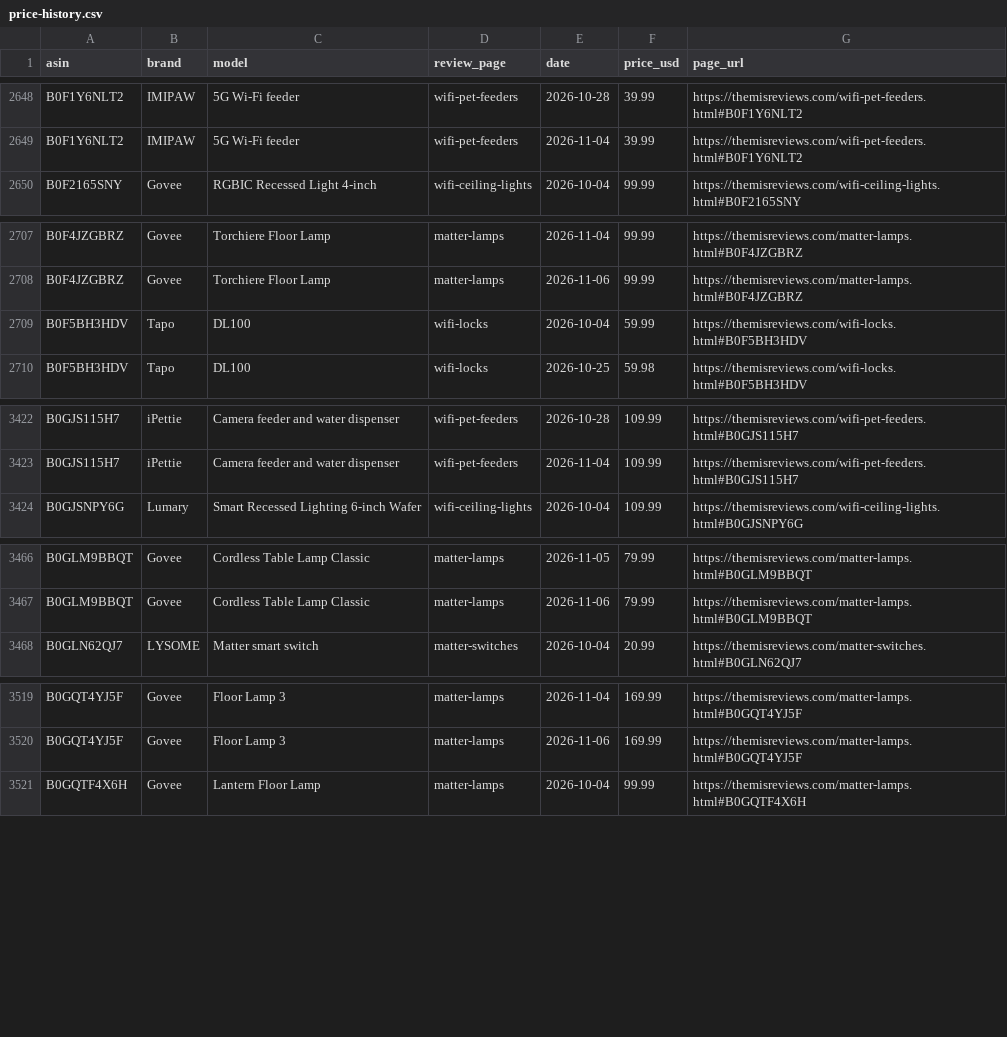
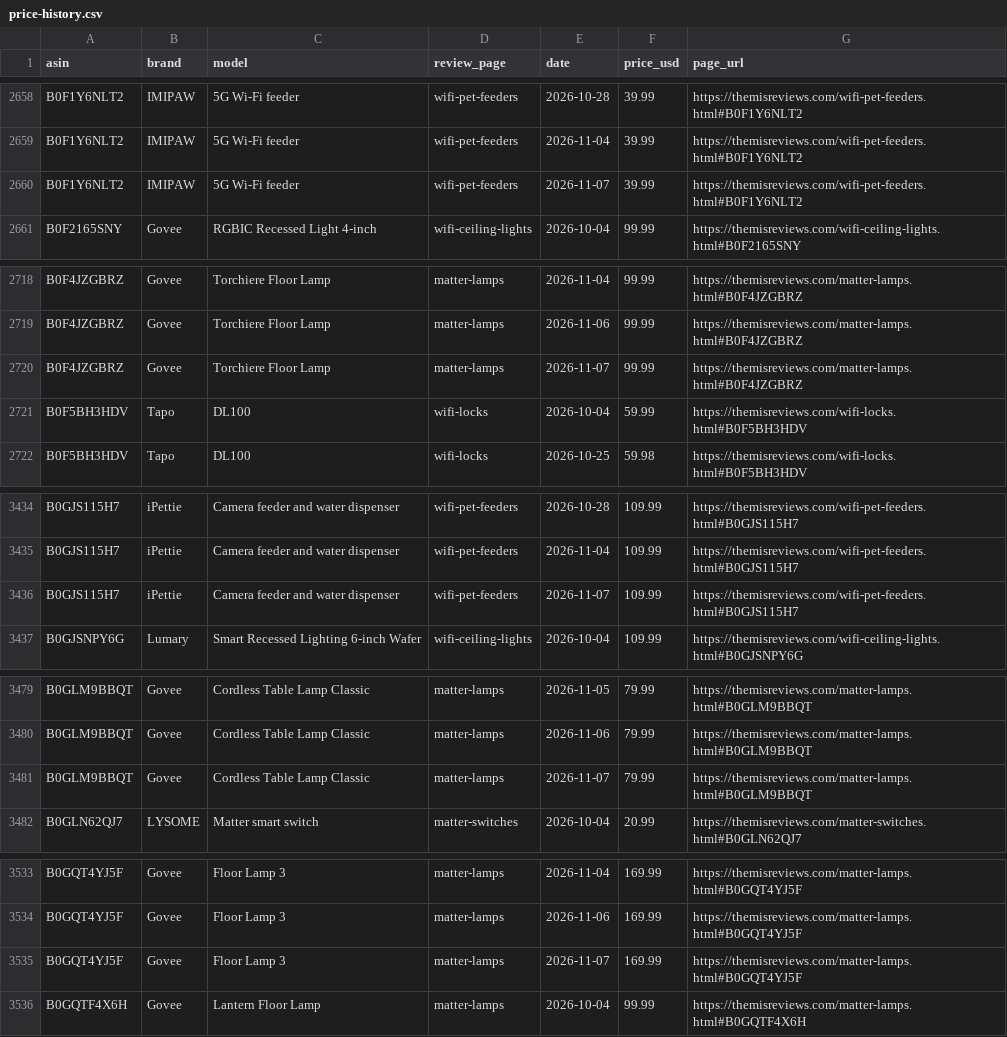
Before and after one commit to ajachierno/ThemisReviews, a CSV file: docs/price-history.csv, drawn as a sheet; only a part is shown, gaps mark what is left out; the diff covers the shown part only.

```diff
--- a/docs/price-history.csv
+++ b/docs/price-history.csv
@@ -2649,2 +2659,3 @@ B0F1Y6NLT2,IMIPAW,5G Wi-Fi feeder,wifi-pet-feeders,2026-10-28,39.99,https://them
 B0F1Y6NLT2,IMIPAW,5G Wi-Fi feeder,wifi-pet-feeders,2026-11-04,39.99,https://themisreviews.com/wifi-pet-feeders.html#B0F1Y6NLT2
+B0F1Y6NLT2,IMIPAW,5G Wi-Fi feeder,wifi-pet-feeders,2026-11-07,39.99,https://themisreviews.com/wifi-pet-feeders.html#B0F1Y6NLT2
 B0F2165SNY,Govee,RGBIC Recessed Light 4-inch,wifi-ceiling-lights,2026-10-04,99.99,https://themisreviews.com/wifi-ceiling-lights.html#B0F2165SNY
@@ -2708,2 +2719,3 @@ B0F4JZGBRZ,Govee,Torchiere Floor Lamp,matter-lamps,2026-11-04,99.99,https://them
 B0F4JZGBRZ,Govee,Torchiere Floor Lamp,matter-lamps,2026-11-06,99.99,https://themisreviews.com/matter-lamps.html#B0F4JZGBRZ
+B0F4JZGBRZ,Govee,Torchiere Floor Lamp,matter-lamps,2026-11-07,99.99,https://themisreviews.com/matter-lamps.html#B0F4JZGBRZ
 B0F5BH3HDV,Tapo,DL100,wifi-locks,2026-10-04,59.99,https://themisreviews.com/wifi-locks.html#B0F5BH3HDV
@@ -3423,2 +3435,3 @@ B0GJS115H7,iPettie,Camera feeder and water dispenser,wifi-pet-feeders,2026-10-28
 B0GJS115H7,iPettie,Camera feeder and water dispenser,wifi-pet-feeders,2026-11-04,109.99,https://themisreviews.com/wifi-pet-feeders.html#B0GJS115H7
+B0GJS115H7,iPettie,Camera feeder and water dispenser,wifi-pet-feeders,2026-11-07,109.99,https://themisreviews.com/wifi-pet-feeders.html#B0GJS115H7
 B0GJSNPY6G,Lumary,Smart Recessed Lighting 6-inch Wafer,wifi-ceiling-lights,2026-10-04,109.99,https://themisreviews.com/wifi-ceiling-lights.html#B0GJSNPY6G
@@ -3467,2 +3480,3 @@ B0GLM9BBQT,Govee,Cordless Table Lamp Classic,matter-lamps,2026-11-05,79.99,https
 B0GLM9BBQT,Govee,Cordless Table Lamp Classic,matter-lamps,2026-11-06,79.99,https://themisreviews.com/matter-lamps.html#B0GLM9BBQT
+B0GLM9BBQT,Govee,Cordless Table Lamp Classic,matter-lamps,2026-11-07,79.99,https://themisreviews.com/matter-lamps.html#B0GLM9BBQT
 B0GLN62QJ7,LYSOME,Matter smart switch,matter-switches,2026-10-04,20.99,https://themisreviews.com/matter-switches.html#B0GLN62QJ7
@@ -3520,2 +3534,3 @@ B0GQT4YJ5F,Govee,Floor Lamp 3,matter-lamps,2026-11-04,169.99,https://themisrevie
 B0GQT4YJ5F,Govee,Floor Lamp 3,matter-lamps,2026-11-06,169.99,https://themisreviews.com/matter-lamps.html#B0GQT4YJ5F
+B0GQT4YJ5F,Govee,Floor Lamp 3,matter-lamps,2026-11-07,169.99,https://themisreviews.com/matter-lamps.html#B0GQT4YJ5F
 B0GQTF4X6H,Govee,Lantern Floor Lamp,matter-lamps,2026-10-04,99.99,https://themisreviews.com/matter-lamps.html#B0GQTF4X6H
```
Also changed, not shown: 12 added rows elsewhere in this file, 33 other files.
